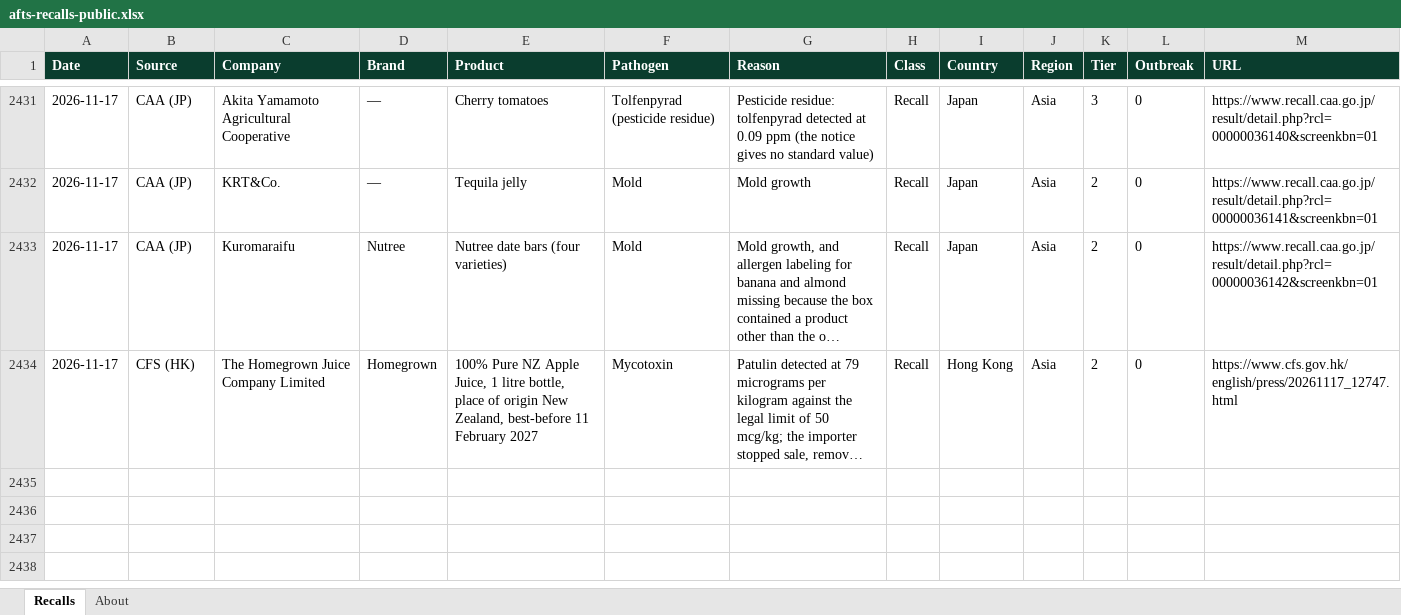
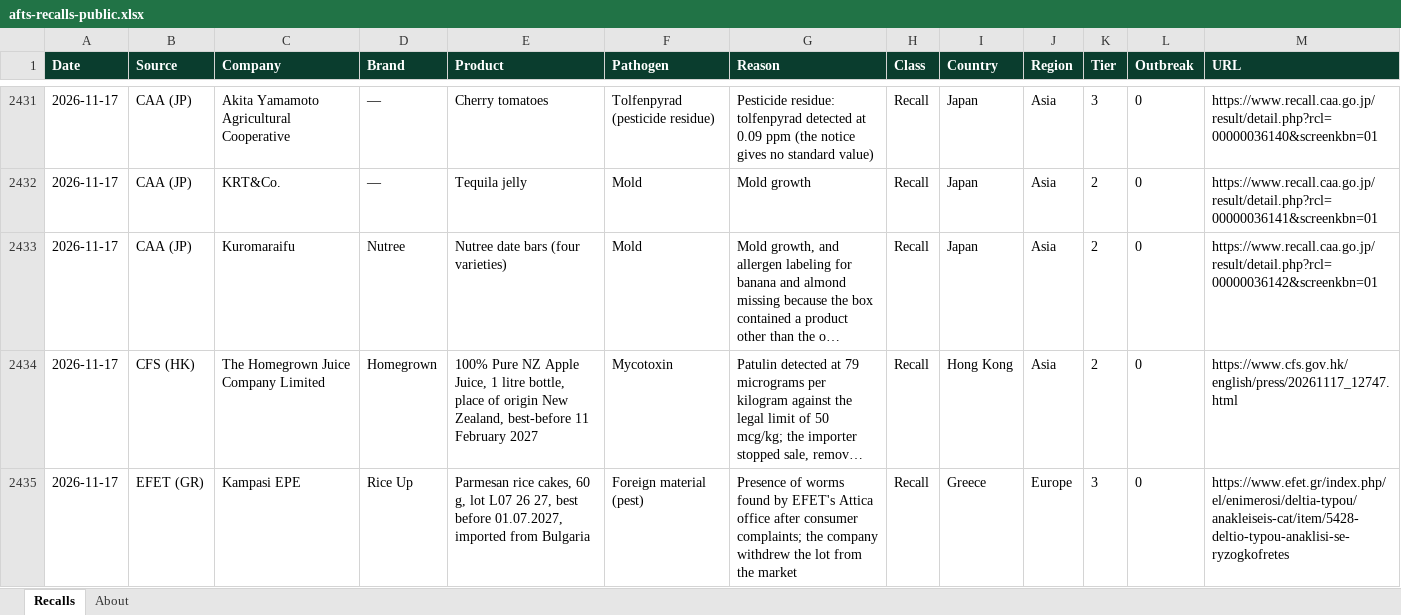
Before and after one commit to gstoforos/Food-Safety-Intelligence-System, an Excel workbook: docs/data/afts-recalls-public.xlsx, sheet Recalls, drawn as a sheet; only a part is shown, gaps mark what is left out; long unchanged cells end in …; values as stored, in another font and other column widths than the file's, no borders; the diff names each change by its address in the sheet, - before the commit and + after, or states it on an @@ line.

```diff
--- a/docs/data/afts-recalls-public.xlsx (sheet Recalls)
+++ b/docs/data/afts-recalls-public.xlsx (sheet Recalls)
+row 2435: 2026-11-17 | EFET (GR) | Kampasi EPE | Rice Up | Parmesan rice cakes, 60 g, lot L07 26 27, best before 01.07.2027, imported from Bulgaria | Foreign material (pest) | Presence of worms found by EFET's Attica office after consumer complaints; the company withdrew the lot from the market | Recall | Greece | Europe | 3 | 0 | https://www.efet.gr/index.php/el/enimerosi/deltia-typou/anakleiseis-cat/item/5428-deltio-typou-anaklisi-se-ryzogkofretes
```
Also changed, not shown: sheet About, 4 other files.
